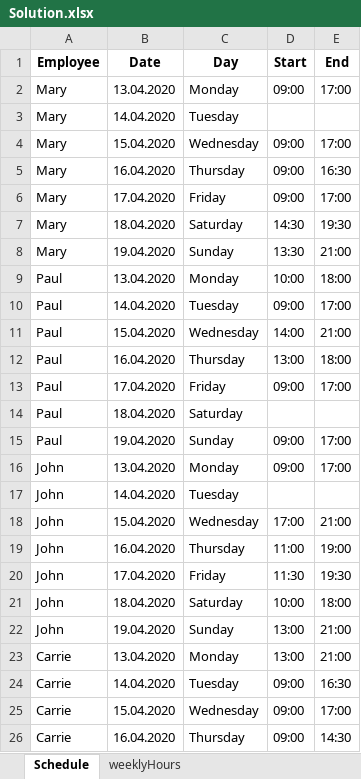
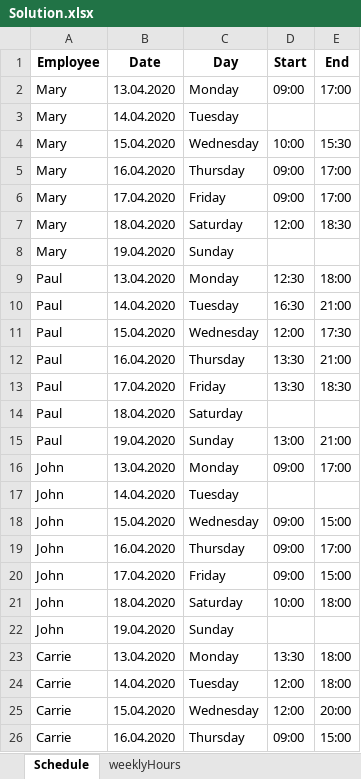
Before and after one commit to renzon/workforce_scheduling, an Excel workbook: Solution.xlsx, sheet Schedule, drawn as a sheet; only a part is shown; values as stored, in another font and other column widths than the file's, no borders; the diff covers the shown part only; the diff names each change by its address in the sheet, - before the commit and + after, or states it on an @@ line.

```diff
--- a/Solution.xlsx (sheet Schedule)
+++ b/Solution.xlsx (sheet Schedule)
-D4 (Start): 09:00
+D4 (Start): 10:00
-E4 (End): 17:00
+E4 (End): 15:30
-E5 (End): 16:30
+E5 (End): 17:00
-D7 (Start): 14:30
+D7 (Start): 12:00
-E7 (End): 19:30
+E7 (End): 18:30
-D8 (Start): 13:30
+D8 (Start): (empty)
-E8 (End): 21:00
+E8 (End): (empty)
-D9 (Start): 10:00
+D9 (Start): 12:30
-D10 (Start): 09:00
+D10 (Start): 16:30
-E10 (End): 17:00
+E10 (End): 21:00
-D11 (Start): 14:00
+D11 (Start): 12:00
-E11 (End): 21:00
+E11 (End): 17:30
-D12 (Start): 13:00
+D12 (Start): 13:30
-E12 (End): 18:00
+E12 (End): 21:00
-D13 (Start): 09:00
+D13 (Start): 13:30
-E13 (End): 17:00
+E13 (End): 18:30
-D15 (Start): 09:00
+D15 (Start): 13:00
-E15 (End): 17:00
+E15 (End): 21:00
-D18 (Start): 17:00
+D18 (Start): 09:00
-E18 (End): 21:00
+E18 (End): 15:00
-D19 (Start): 11:00
+D19 (Start): 09:00
-E19 (End): 19:00
+E19 (End): 17:00
-D20 (Start): 11:30
+D20 (Start): 09:00
-E20 (End): 19:30
+E20 (End): 15:00
-D22 (Start): 13:00
+D22 (Start): (empty)
-E22 (End): 21:00
+E22 (End): (empty)
-D23 (Start): 13:00
+D23 (Start): 13:30
-E23 (End): 21:00
+E23 (End): 18:00
-D24:D25 (Start): 09:00
+D24:D25 (Start): 12:00
-E24 (End): 16:30
+E24 (End): 18:00
-E25 (End): 17:00
+E25 (End): 20:00
-E26 (End): 14:30
+E26 (End): 15:00
```
Also changed, not shown: 643 edited cells elsewhere in this sheet, sheet weeklyHours, data/InputData.xlsx, 1 other file.
